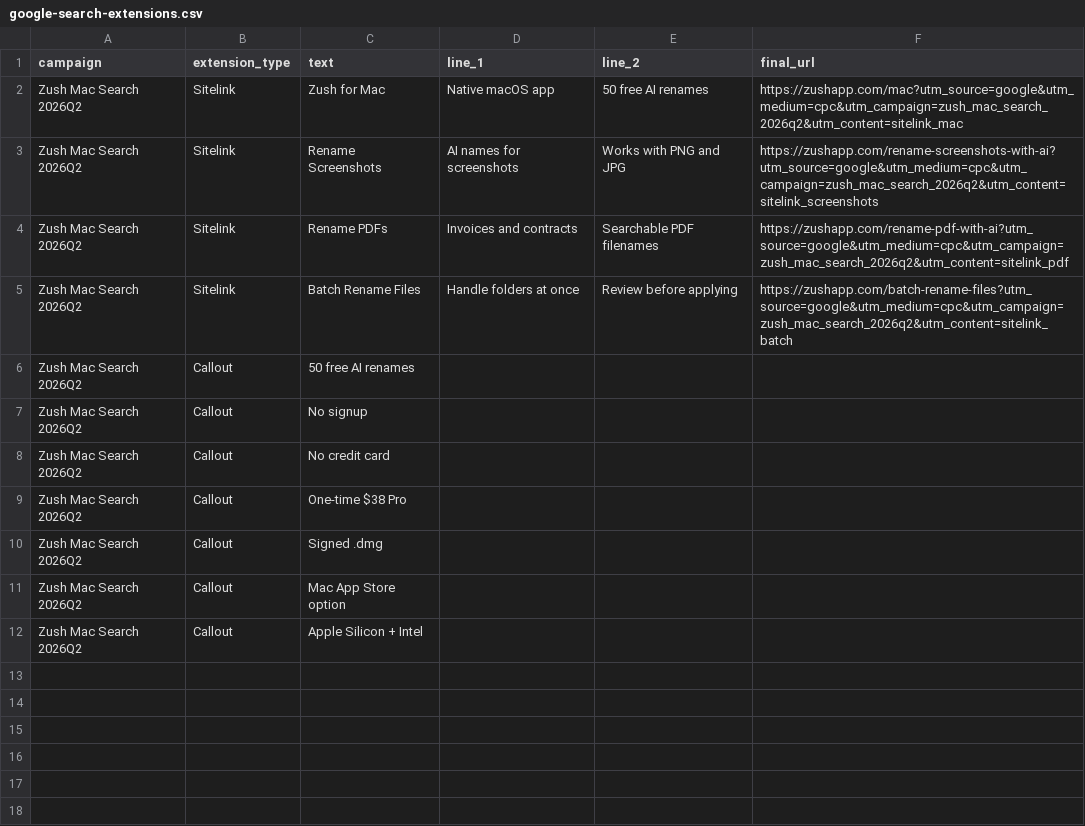
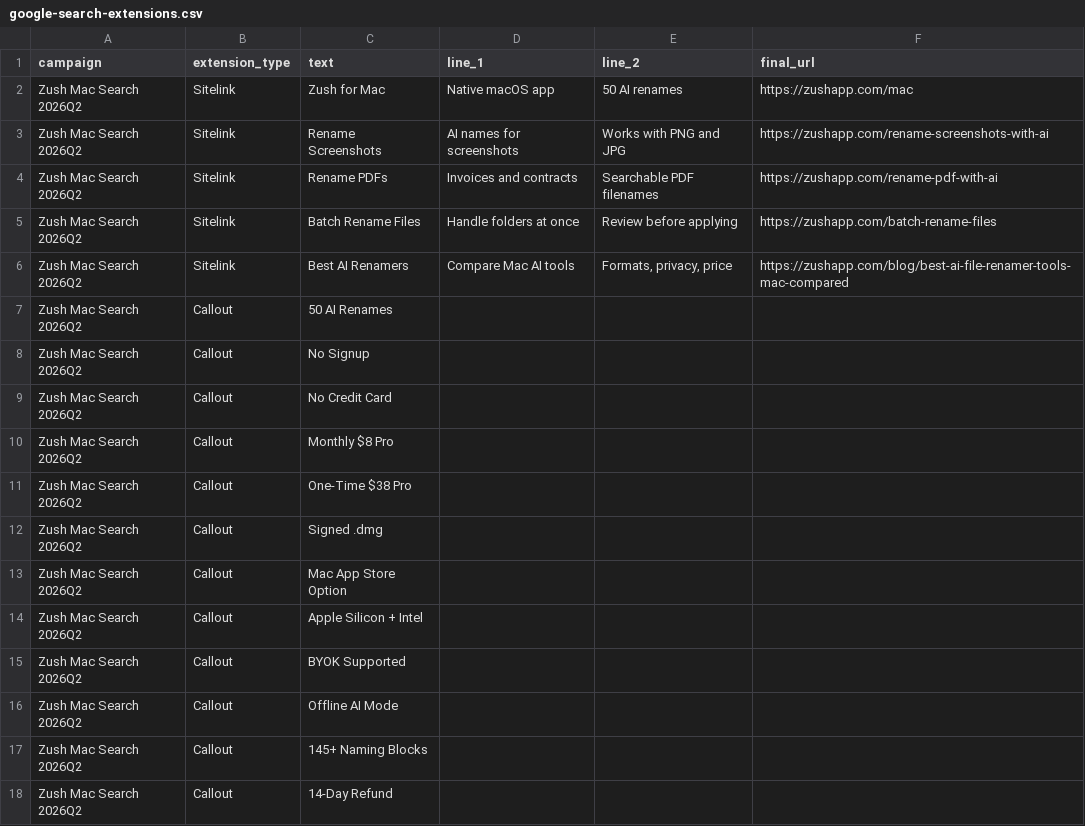
Before and after one commit to design-ninja/zush-landing, a CSV file: marketing/ads/google-search-extensions.csv, drawn as a sheet.

```diff
--- a/marketing/ads/google-search-extensions.csv
+++ b/marketing/ads/google-search-extensions.csv
@@ -1,12 +1,18 @@
 campaign,extension_type,text,line_1,line_2,final_url
-Zush Mac Search 2026Q2,Sitelink,Zush for Mac,Native macOS app,50 free AI renames,https://zushapp.com/mac?utm_source=google&utm_medium=cpc&utm_campaign=zush_mac_search_2026q2&utm_content=sitelink_mac
-Zush Mac Search 2026Q2,Sitelink,Rename Screenshots,AI names for screenshots,Works with PNG and JPG,https://zushapp.com/rename-screenshots-with-ai?utm_source=google&utm_medium=cpc&utm_campaign=zush_mac_search_2026q2&utm_content=sitelink_screenshots
-Zush Mac Search 2026Q2,Sitelink,Rename PDFs,Invoices and contracts,Searchable PDF filenames,https://zushapp.com/rename-pdf-with-ai?utm_source=google&utm_medium=cpc&utm_campaign=zush_mac_search_2026q2&utm_content=sitelink_pdf
-Zush Mac Search 2026Q2,Sitelink,Batch Rename Files,Handle folders at once,Review before applying,https://zushapp.com/batch-rename-files?utm_source=google&utm_medium=cpc&utm_campaign=zush_mac_search_2026q2&utm_content=sitelink_batch
-Zush Mac Search 2026Q2,Callout,50 free AI renames,,,
-Zush Mac Search 2026Q2,Callout,No signup,,,
-Zush Mac Search 2026Q2,Callout,No credit card,,,
-Zush Mac Search 2026Q2,Callout,One-time $38 Pro,,,
+Zush Mac Search 2026Q2,Sitelink,Zush for Mac,Native macOS app,50 AI renames,https://zushapp.com/mac
+Zush Mac Search 2026Q2,Sitelink,Rename Screenshots,AI names for screenshots,Works with PNG and JPG,https://zushapp.com/rename-screenshots-with-ai
+Zush Mac Search 2026Q2,Sitelink,Rename PDFs,Invoices and contracts,Searchable PDF filenames,https://zushapp.com/rename-pdf-with-ai
+Zush Mac Search 2026Q2,Sitelink,Batch Rename Files,Handle folders at once,Review before applying,https://zushapp.com/batch-rename-files
+Zush Mac Search 2026Q2,Sitelink,Best AI Renamers,Compare Mac AI tools,"Formats, privacy, price",https://zushapp.com/blog/best-ai-file-renamer-tools-mac-compared
+Zush Mac Search 2026Q2,Callout,50 AI Renames,,,
+Zush Mac Search 2026Q2,Callout,No Signup,,,
+Zush Mac Search 2026Q2,Callout,No Credit Card,,,
+Zush Mac Search 2026Q2,Callout,Monthly $8 Pro,,,
+Zush Mac Search 2026Q2,Callout,One-Time $38 Pro,,,
 Zush Mac Search 2026Q2,Callout,Signed .dmg,,,
-Zush Mac Search 2026Q2,Callout,Mac App Store option,,,
+Zush Mac Search 2026Q2,Callout,Mac App Store Option,,,
 Zush Mac Search 2026Q2,Callout,Apple Silicon + Intel,,,
+Zush Mac Search 2026Q2,Callout,BYOK Supported,,,
+Zush Mac Search 2026Q2,Callout,Offline AI Mode,,,
+Zush Mac Search 2026Q2,Callout,145+ Naming Blocks,,,
+Zush Mac Search 2026Q2,Callout,14-Day Refund,,,
```
Also changed, not shown: marketing/ads/google-search-keywords.csv, marketing/ads/google-search-negative-keywords.csv, 6 other files.
